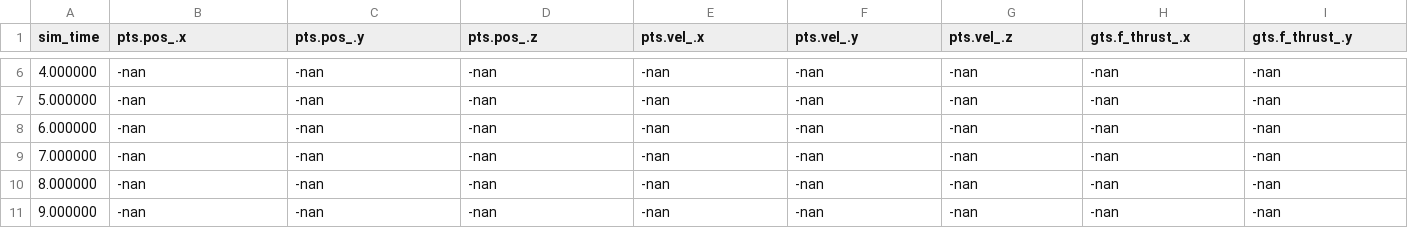
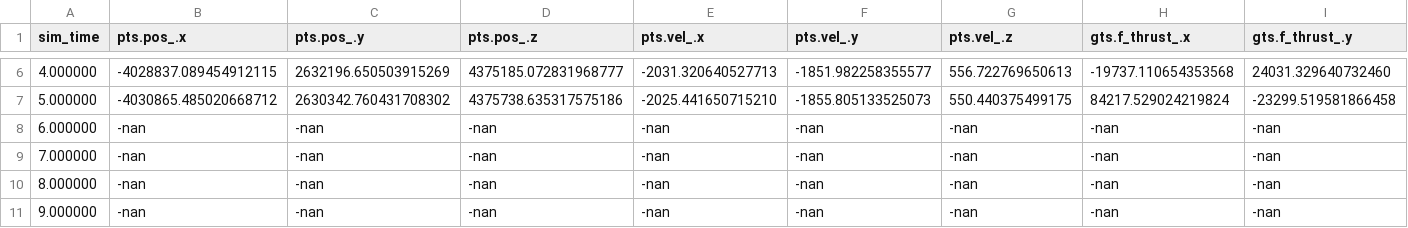
Before and after one commit to JoelHarterIST/AviSysLator, a TSV file: time_series_log_output.tsv, drawn as a sheet; only a part is shown, gaps mark what is left out; the diff covers the shown part only; the diff names each change by its address in the sheet, - before the commit and + after, or states it on an @@ line.

```diff
--- a/time_series_log_output.tsv
+++ b/time_series_log_output.tsv
-B6 (pts.pos_.x): -nan
+B6 (pts.pos_.x): -4028837.089454912115
-C6 (pts.pos_.y): -nan
+C6 (pts.pos_.y): 2632196.650503915269
-D6 (pts.pos_.z): -nan
+D6 (pts.pos_.z): 4375185.072831968777
-E6 (pts.vel_.x): -nan
+E6 (pts.vel_.x): -2031.320640527713
-F6 (pts.vel_.y): -nan
+F6 (pts.vel_.y): -1851.982258355577
-G6 (pts.vel_.z): -nan
+G6 (pts.vel_.z): 556.722769650613
-H6 (gts.f_thrust_.x): -nan
+H6 (gts.f_thrust_.x): -19737.110654353568
-I6 (gts.f_thrust_.y): -nan
+I6 (gts.f_thrust_.y): 24031.329640732460
-B7 (pts.pos_.x): -nan
+B7 (pts.pos_.x): -4030865.485020668712
-C7 (pts.pos_.y): -nan
+C7 (pts.pos_.y): 2630342.760431708302
-D7 (pts.pos_.z): -nan
+D7 (pts.pos_.z): 4375738.635317575186
-E7 (pts.vel_.x): -nan
+E7 (pts.vel_.x): -2025.441650715210
-F7 (pts.vel_.y): -nan
+F7 (pts.vel_.y): -1855.805133525073
-G7 (pts.vel_.z): -nan
+G7 (pts.vel_.z): 550.440375499175
-H7 (gts.f_thrust_.x): -nan
+H7 (gts.f_thrust_.x): 84217.529024219824
-I7 (gts.f_thrust_.y): -nan
+I7 (gts.f_thrust_.y): -23299.519581866458
```
Also changed, not shown: 29 edited cells elsewhere in this file, 4 other files.
